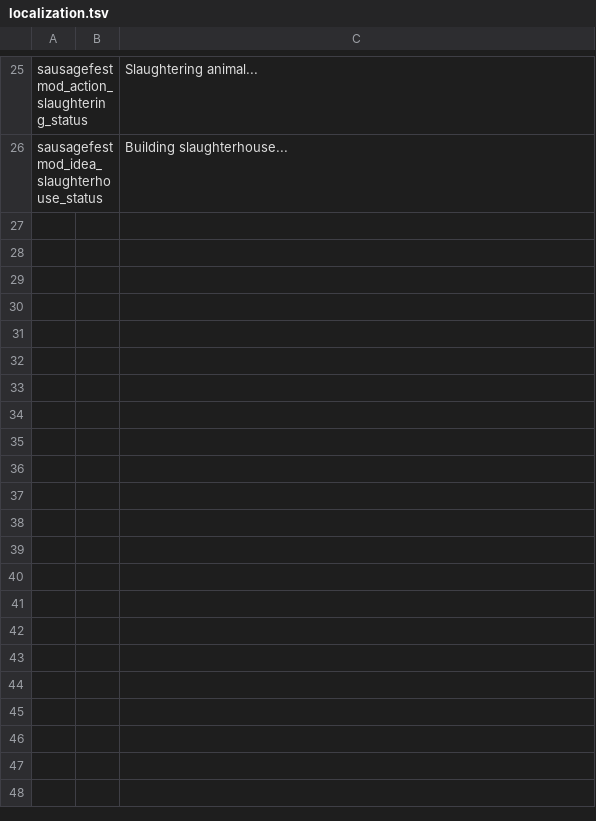
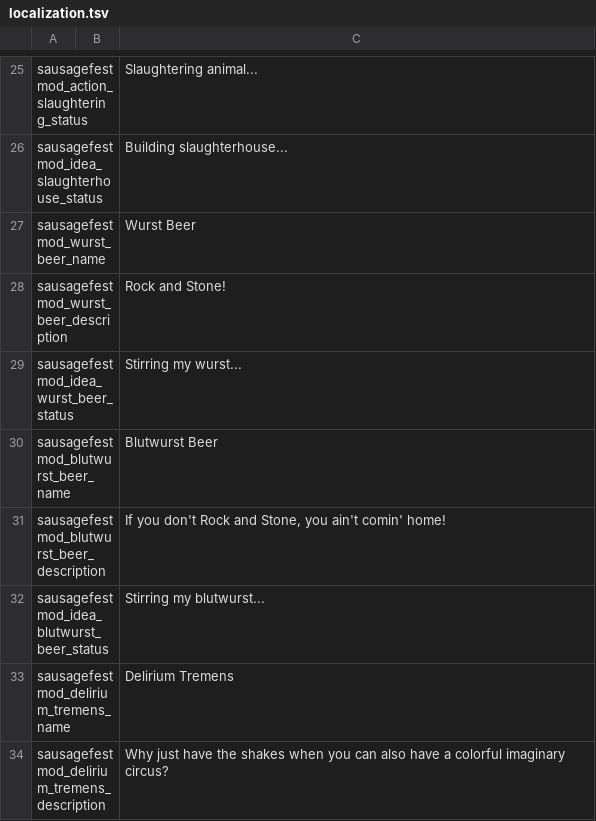
Before and after one commit to Maarten-Lemmens/Stacklands_Mod_Sausage_Fest, a TSV file: localization.tsv, drawn as a sheet; only a part is shown, gaps mark what is left out.

```diff
--- a/localization.tsv
+++ b/localization.tsv
@@ -26 +26,9 @@ sausagefestmod_action_slaughtering_status		Slaughtering animal...
 sausagefestmod_idea_slaughterhouse_status		Building slaughterhouse...
+sausagefestmod_wurst_beer_name		Wurst Beer
+sausagefestmod_wurst_beer_description		Rock and Stone!
+sausagefestmod_idea_wurst_beer_status		Stirring my wurst...
+sausagefestmod_blutwurst_beer_name		Blutwurst Beer
+sausagefestmod_blutwurst_beer_description		If you don't Rock and Stone, you ain't comin' home!
+sausagefestmod_idea_blutwurst_beer_status		Stirring my blutwurst...
+sausagefestmod_delirium_tremens_name		Delirium Tremens
+sausagefestmod_delirium_tremens_description		Why just have the shakes when you can also have a colorful imaginary circus?
```
Also changed, not shown: 4 other files.
